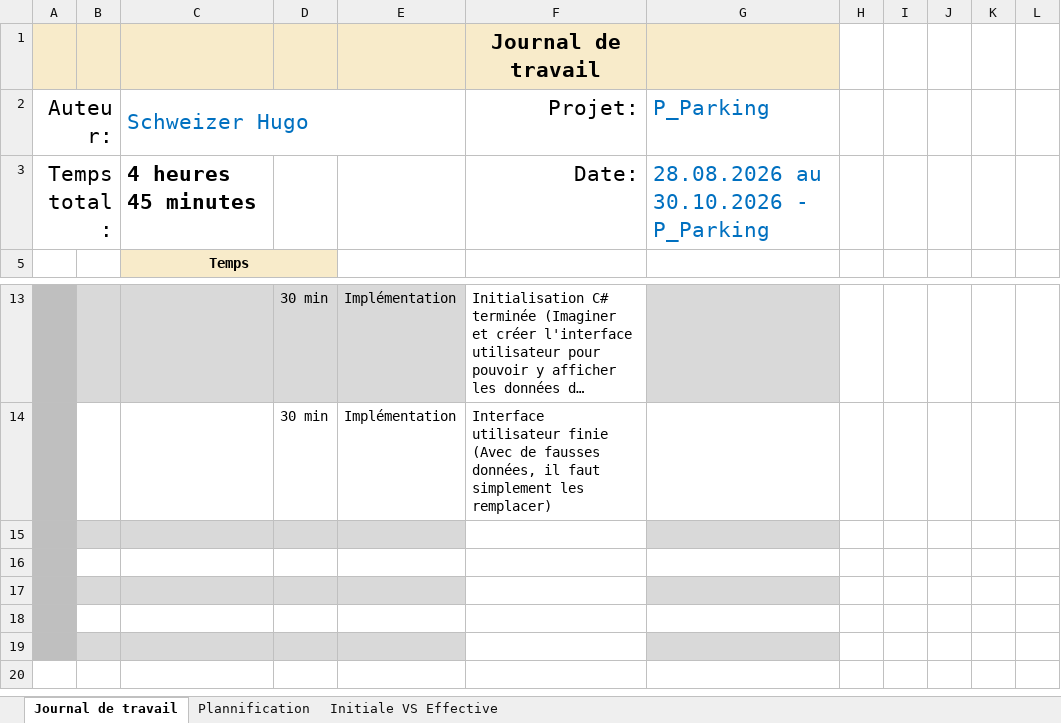
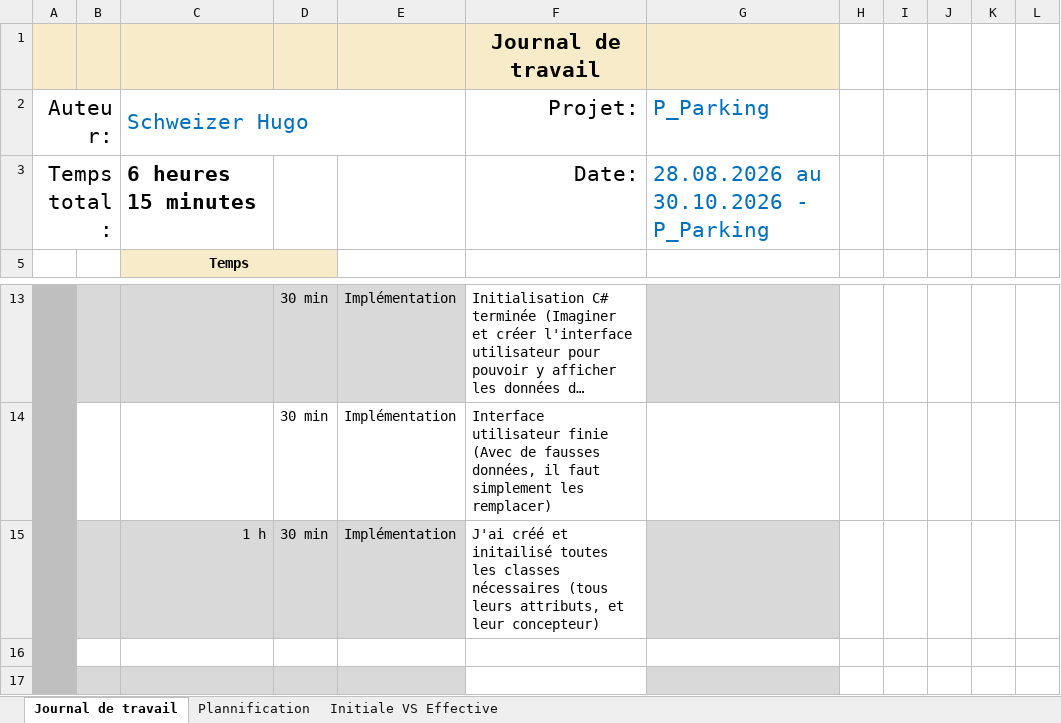
Before and after one commit to HOPPhugo/P_Parking, an Excel workbook: fichiers/P_parking-jdt-HugoSchweizer.xlsx, sheet Journal de travail, drawn as a sheet; only a part is shown, gaps mark what is left out; the shorter side is filled out with more unchanged rows; long unchanged cells end in …; values as stored, in another font and other column widths than the file's, no borders; conditional formats and table styles not drawn; the diff names each change by its address in the sheet, - before the commit and + after, or states it on an @@ line.

Commit message:
feat(classes) : Création et intialisation de toutes les classes nécessaire ainsi que leurs attributs respectifs et leurs concepteur

```diff
--- a/fichiers/P_parking-jdt-HugoSchweizer.xlsx (sheet Journal de travail)
+++ b/fichiers/P_parking-jdt-HugoSchweizer.xlsx (sheet Journal de travail)
-C3: 4 heures 45 minutes
+C3: 6 heures 15 minutes
-row 15: (empty)
+row 15:  |  | 1 h | 30 min | Implémentation | J'ai créé et initailisé toutes les classes nécessaires (tous leurs attributs, et leur concepteur)
```
Also changed, not shown: sheet Plannification, hidden cells, charts or pictures, 33 other files.
